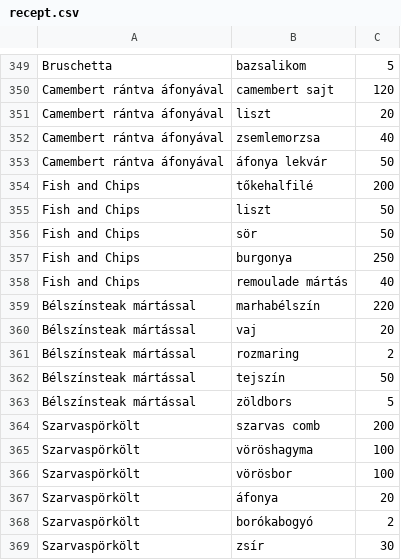
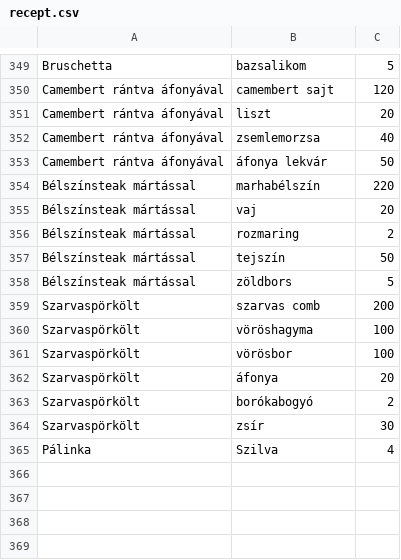
Before and after one commit to Koczka01/Etterem, a CSV file: recept.csv, drawn as a sheet; only a part is shown, gaps mark what is left out.

```diff
--- a/recept.csv
+++ b/recept.csv
@@ -353,7 +353,2 @@ Camembert rántva áfonyával;zsemlemorzsa;40
 Camembert rántva áfonyával;áfonya lekvár;50
-Fish and Chips;tőkehalfilé;200
-Fish and Chips;liszt;50
-Fish and Chips;sör;50
-Fish and Chips;burgonya;250
-Fish and Chips;remoulade mártás;40
 Bélszínsteak mártással;marhabélszín;220
@@ -369 +364,2 @@ Szarvaspörkölt;borókabogyó;2
 Szarvaspörkölt;zsír;30
+Pálinka;Szilva;4
```
Also changed, not shown: menu.csv, raktar.csv, 5 other files.
